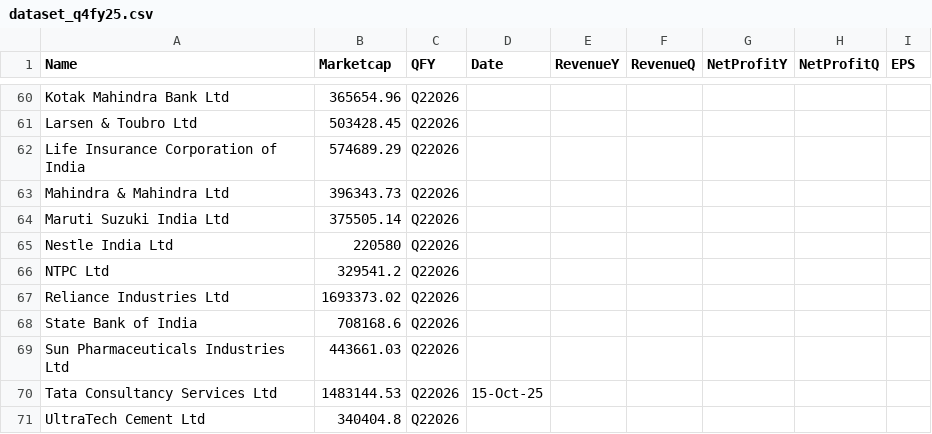
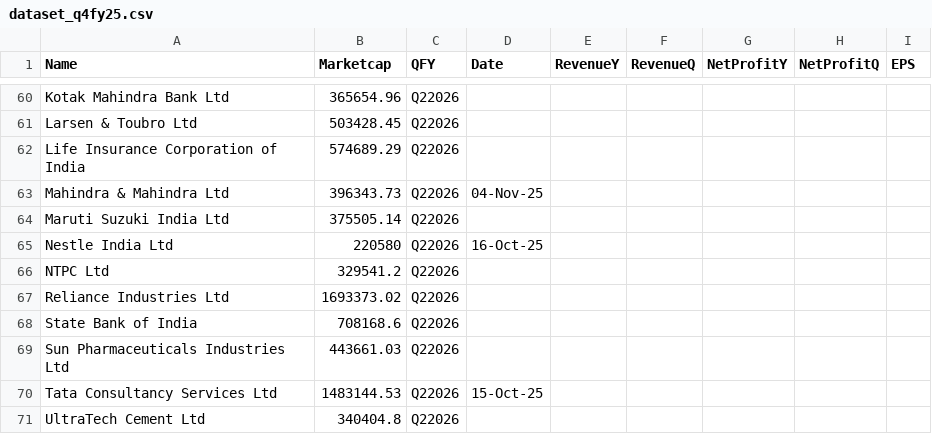
Before and after one commit to locationreviewx/ReviewXwebsite, a CSV file: dataset_q4fy25.csv, drawn as a sheet; only a part is shown, gaps mark what is left out.

Commit message:
Update dataset_q4fy25.csv

```diff
--- a/dataset_q4fy25.csv
+++ b/dataset_q4fy25.csv
@@ -62,5 +62,5 @@ Larsen & Toubro Ltd,503428.45,Q22026,,,,,,
 Life Insurance Corporation of India,574689.29,Q22026,,,,,,
-Mahindra & Mahindra Ltd,396343.73,Q22026,,,,,,
+Mahindra & Mahindra Ltd,396343.73,Q22026,04-Nov-25,,,,,
 Maruti Suzuki India Ltd,375505.14,Q22026,,,,,,
-Nestle India Ltd,220580,Q22026,,,,,,
+Nestle India Ltd,220580,Q22026,16-Oct-25,,,,,
 NTPC Ltd,329541.2,Q22026,,,,,,
```
